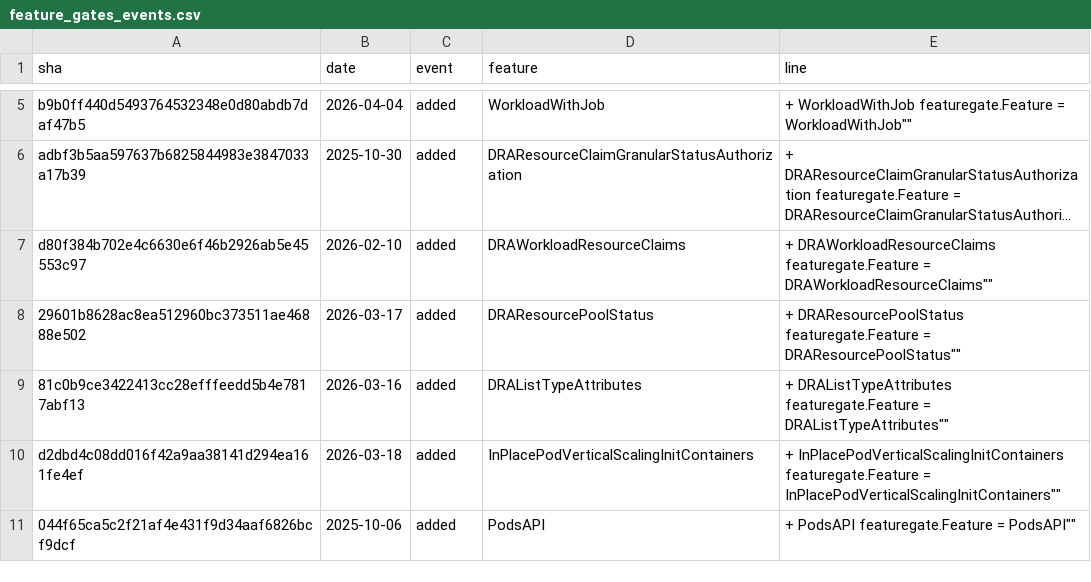
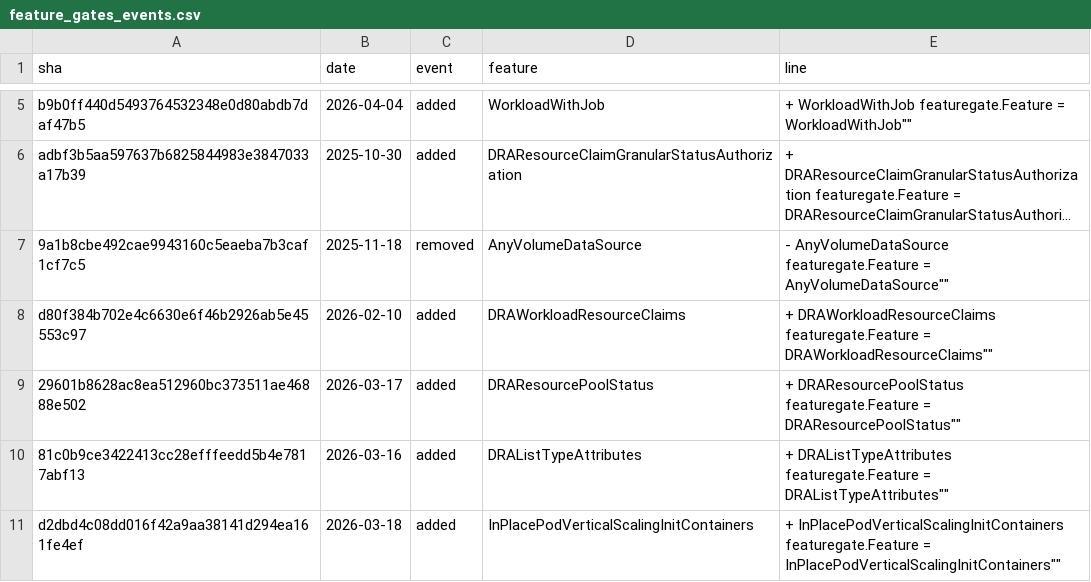
Before and after one commit to ternava/detog, a CSV file: static/data/feature_gates_events.csv, drawn as a sheet; only a part is shown, gaps mark what is left out; the shorter side is filled out with more unchanged rows; long unchanged cells end in …; the diff names each change by its address in the sheet, - before the commit and + after, or states it on an @@ line.

```diff
--- a/static/data/feature_gates_events.csv
+++ b/static/data/feature_gates_events.csv
+row 7: 9a1b8cbe492cae9943160c5eaeba7b3caf1cf7c5 | 2025-11-18 | removed | AnyVolumeDataSource | - AnyVolumeDataSource featuregate.Feature = AnyVolumeDataSource""
```
Also changed, not shown: 1 other file.
